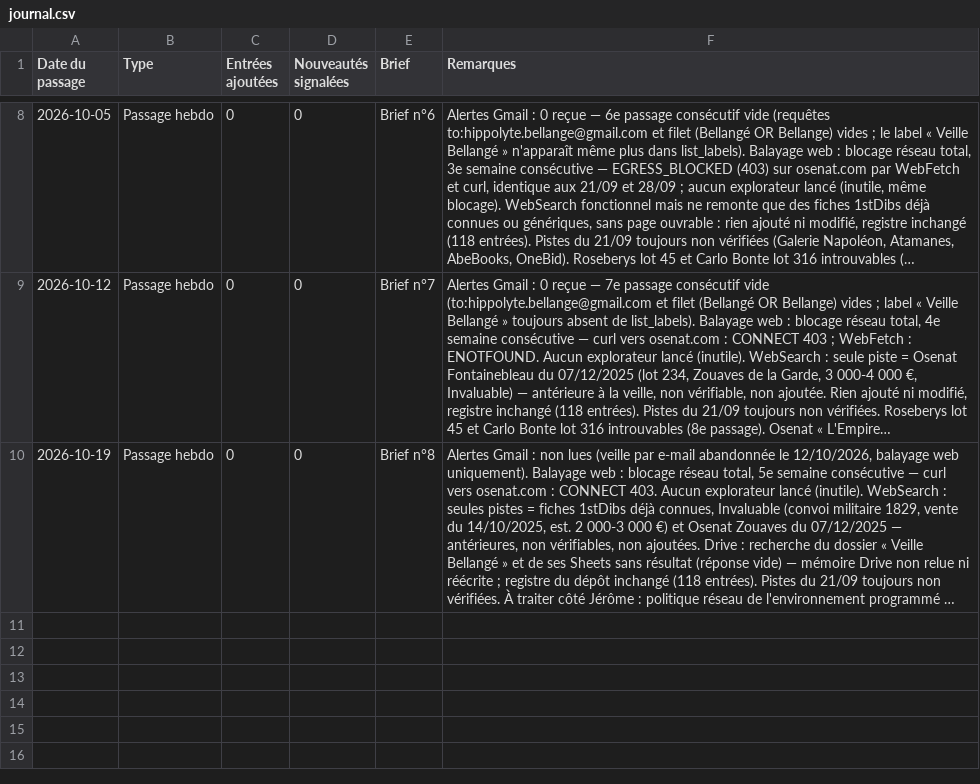
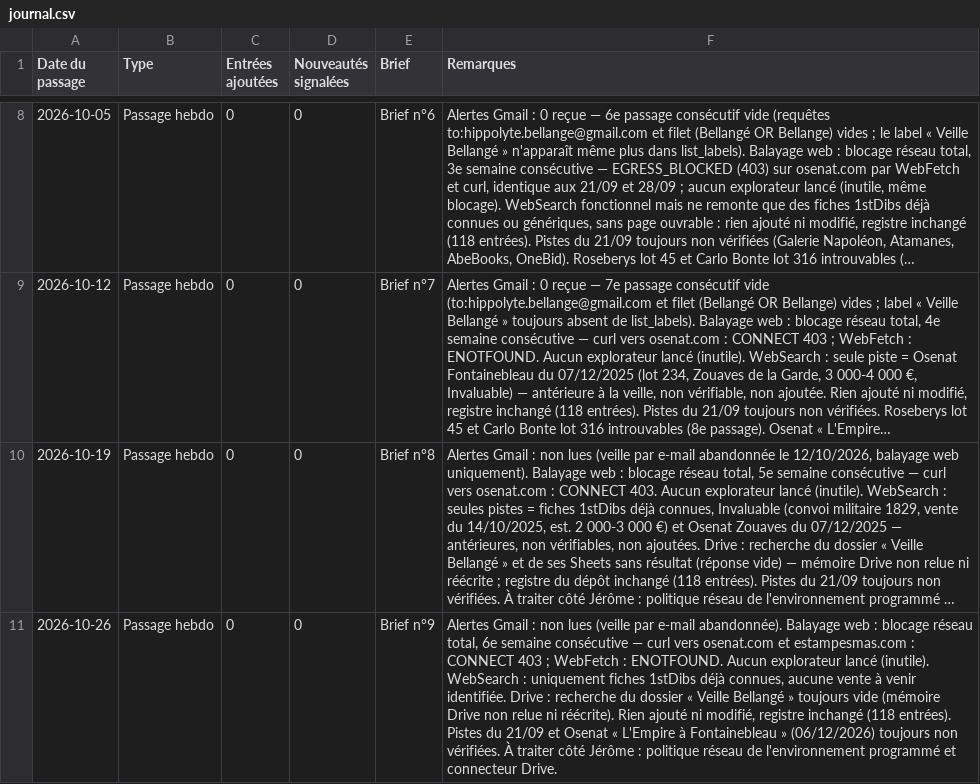
Before and after one commit to vsq31/veille-bellange, a CSV file: data/journal.csv, drawn as a sheet; only a part is shown, gaps mark what is left out; long unchanged cells end in …; the diff names each change by its address in the sheet, - before the commit and + after, or states it on an @@ line.

```diff
--- a/data/journal.csv
+++ b/data/journal.csv
+row 11: 2026-10-26 | Passage hebdo | 0 | 0 | Brief n°9 | Alertes Gmail : non lues (veille par e-mail abandonnée). Balayage web : blocage réseau total, 6e semaine consécutive — curl vers osenat.com et estampesmas.com : CONNECT 403 ; WebFetch : ENOTFOUND. Aucun explorateur lancé (inutile). WebSearch : uniquement fiches 1stDibs déjà connues, aucune vente à venir identifiée. Drive : recherche du dossier « Veille Bellangé » toujours vide (mémoire Drive non relue ni réécrite). Rien ajouté ni modifié, registre inchangé (118 entrées). Pistes du 21/09 et Osenat « L'Empire à Fontainebleau » (06/12/2026) toujours non vérifiées. À traiter côté Jérôme : politique réseau de l'environnement programmé et connecteur Drive.
```
Also changed, not shown: 3 other files.
